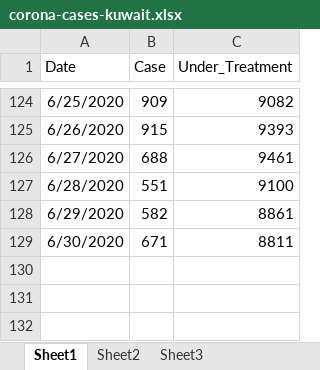
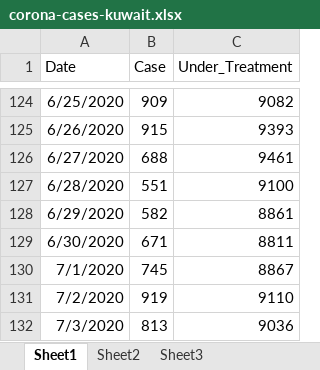
Before and after one commit to fmakrani/FC_Practice_in_R, an Excel workbook: corona-cases-kuwait.xlsx, sheet Sheet1, drawn as a sheet; only a part is shown, gaps mark what is left out; values as stored, in another font and other column widths than the file's, no borders; the diff names each change by its address in the sheet, - before the commit and + after, or states it on an @@ line.

```diff
--- a/corona-cases-kuwait.xlsx (sheet Sheet1)
+++ b/corona-cases-kuwait.xlsx (sheet Sheet1)
+row 130: 7/1/2020 | 745 | 8867
+row 131: 7/2/2020 | 919 | 9110
+row 132: 7/3/2020 | 813 | 9036
```
Also changed, not shown: 4 other files.
